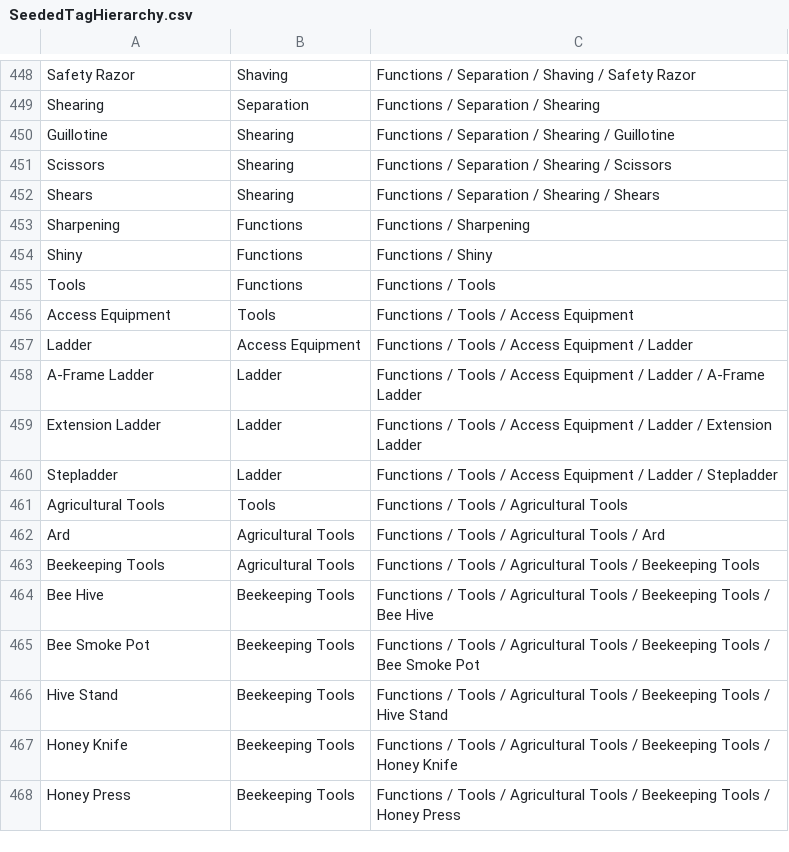
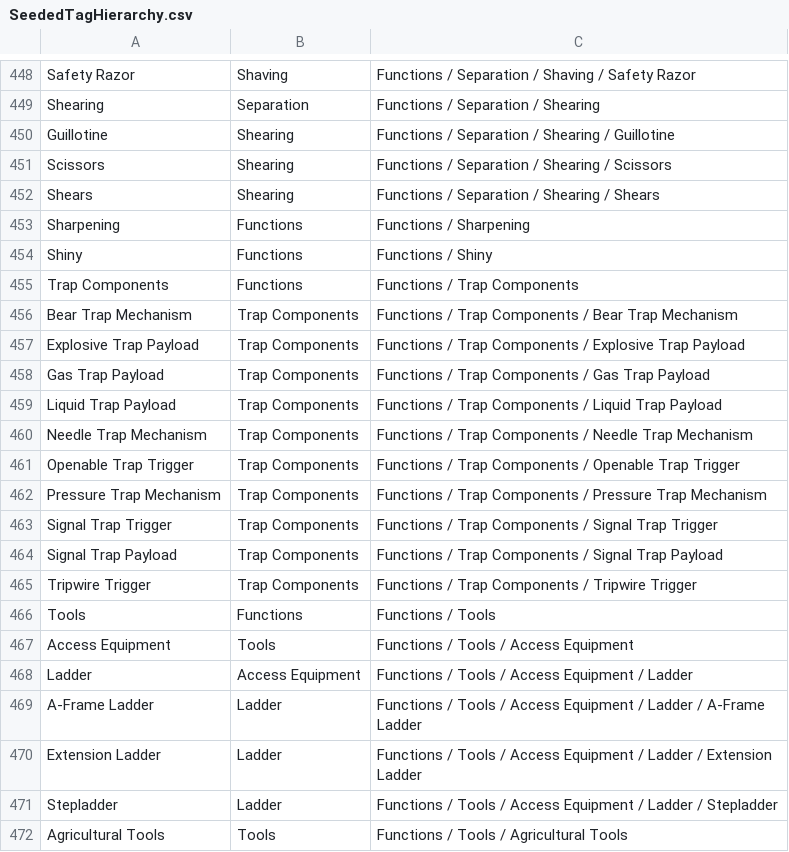
Before and after one commit to FutureMUD/FutureMUD, a CSV file: Design Documents/Data/SeededTagHierarchy.csv, drawn as a sheet; only a part is shown, gaps mark what is left out; the shorter side is filled out with more unchanged rows.

Commit message:
Implement physical trap components and cleanup

```diff
--- a/Design Documents/Data/SeededTagHierarchy.csv
+++ b/Design Documents/Data/SeededTagHierarchy.csv
@@ -454,2 +454,13 @@ Sharpening	Functions	Functions / Sharpening
 Shiny	Functions	Functions / Shiny
+Trap Components	Functions	Functions / Trap Components
+Bear Trap Mechanism	Trap Components	Functions / Trap Components / Bear Trap Mechanism
+Explosive Trap Payload	Trap Components	Functions / Trap Components / Explosive Trap Payload
+Gas Trap Payload	Trap Components	Functions / Trap Components / Gas Trap Payload
+Liquid Trap Payload	Trap Components	Functions / Trap Components / Liquid Trap Payload
+Needle Trap Mechanism	Trap Components	Functions / Trap Components / Needle Trap Mechanism
+Openable Trap Trigger	Trap Components	Functions / Trap Components / Openable Trap Trigger
+Pressure Trap Mechanism	Trap Components	Functions / Trap Components / Pressure Trap Mechanism
+Signal Trap Trigger	Trap Components	Functions / Trap Components / Signal Trap Trigger
+Signal Trap Payload	Trap Components	Functions / Trap Components / Signal Trap Payload
+Tripwire Trigger	Trap Components	Functions / Trap Components / Tripwire Trigger
 Tools	Functions	Functions / Tools
```
Also changed, not shown: 33 other files.
